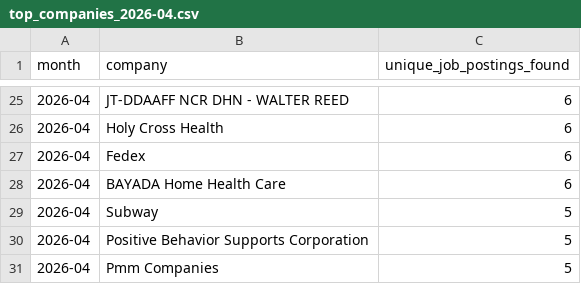
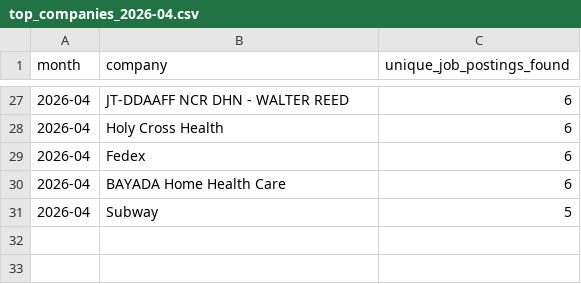
Before and after one commit to themeganerddddddd/MoCo-Hiring-Monitor, a CSV file: outputs/top_companies_2026-04.csv, drawn as a sheet; only a part is shown, gaps mark what is left out; removed rows and columns are numbered as before the commit, all else as after; the diff covers the shown part only; the diff names each change by its address in the sheet, - before the commit and + after, or states it on an @@ line.

```diff
--- a/outputs/top_companies_2026-04.csv
+++ b/outputs/top_companies_2026-04.csv
-row 30: 2026-04 | Positive Behavior Supports Corporation | 5
-row 31: 2026-04 | Pmm Companies | 5
```
Also changed, not shown: 6 added rows, 4 removed rows and 6 edited cells elsewhere in this file, 11 other files.
